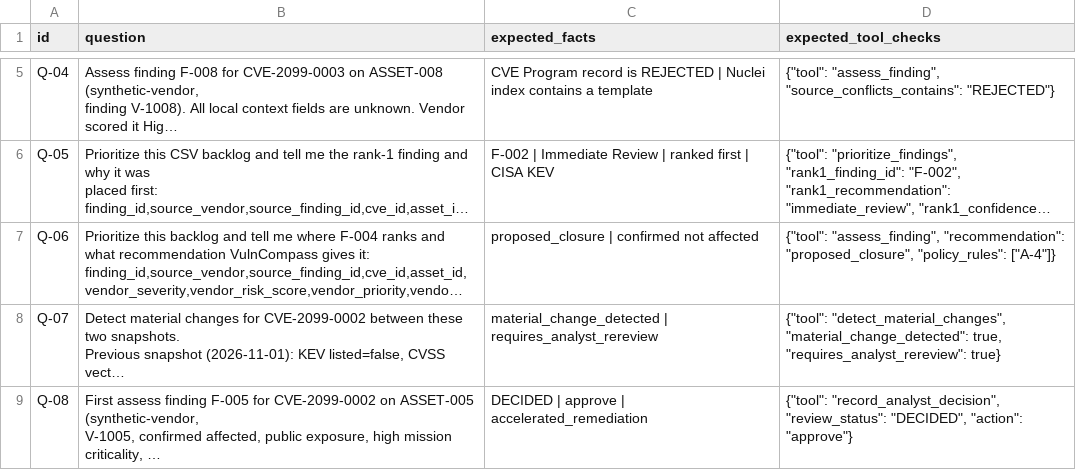
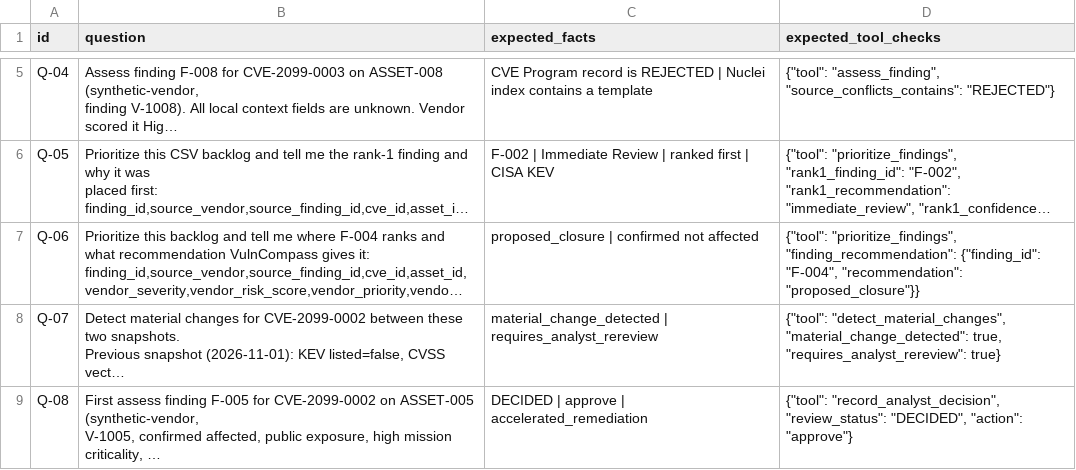
Before and after one commit to readalotl/vulncompass, a CSV file: eval/phoenix/datasets/vulncompass/vulncompass.csv, drawn as a sheet; only a part is shown, gaps mark what is left out; long unchanged cells end in …; the diff names each change by its address in the sheet, - before the commit and + after, or states it on an @@ line.

Commit message:
eval: fix tool_result span output extraction and Q-06 tool name
tool_result.py — _extract_tool_output:
  The OpenInference LangChain instrumentor stores a LangChain @tool span's
  output as attributes.output.value with the format:
    {"type": "tool", "data": {"content": "<json string>"}}
  The previous implementation tried a list-of-TextContent format and fell
  back to returning the outer dict directly, so it always returned the
  wrapper object instead of the inner assessment dict. Fields like
  vulncompass_recommendation were absent from the wrapper and all checks
  returned False → score=0 (FAIL) for every span that was found.

  Fixed extraction order:
  1. Format 1 (observed): {type:tool, data:{content:"<json>"}} — decode
     data.content as a second JSON.parse to get the tool result dict
  2. Format 2 (legacy): [{type:text, text:"<json>"}] list of TextContent
  3. Format 3 (direct): outer dict already contains known top-level keys

  Verified against live Phoenix data: assessment fields extracted correctly.
  Also added finding_recommendation check key for prioritize_findings:
    {"finding_recommendation": {"finding_id": "F-004", "recommendation": "proposed_closure"}}
  Looks up a named finding in ranked_findings, asserts its recommendation.

vulncompass.csv — Q-06:
  Was using tool=assess_finding which doesn't exist in a prioritize_findings
  trace → score=-1 (N/A). Corrected to tool=prioritize_findings with
  finding_recommendation check for F-004 → proposed_closure.

```diff
--- a/eval/phoenix/datasets/vulncompass/vulncompass.csv
+++ b/eval/phoenix/datasets/vulncompass/vulncompass.csv
-D7 (expected_tool_checks): {"tool": "assess_finding", "recommendation": "proposed_closure", "policy_rules": ["A-4"]}
+D7 (expected_tool_checks): {"tool": "prioritize_findings", "finding_recommendation": {"finding_id": "F-004", "recommendation": "proposed_closure"}}
```
Also changed, not shown: 1 other file.
